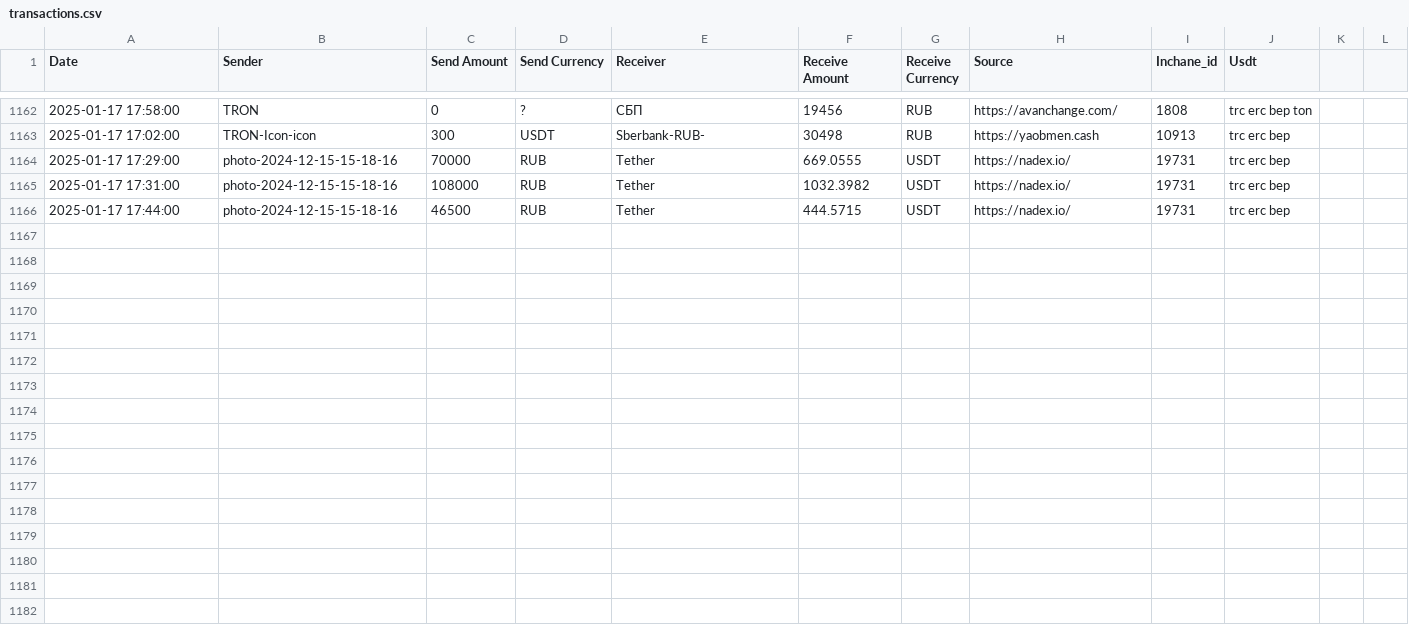
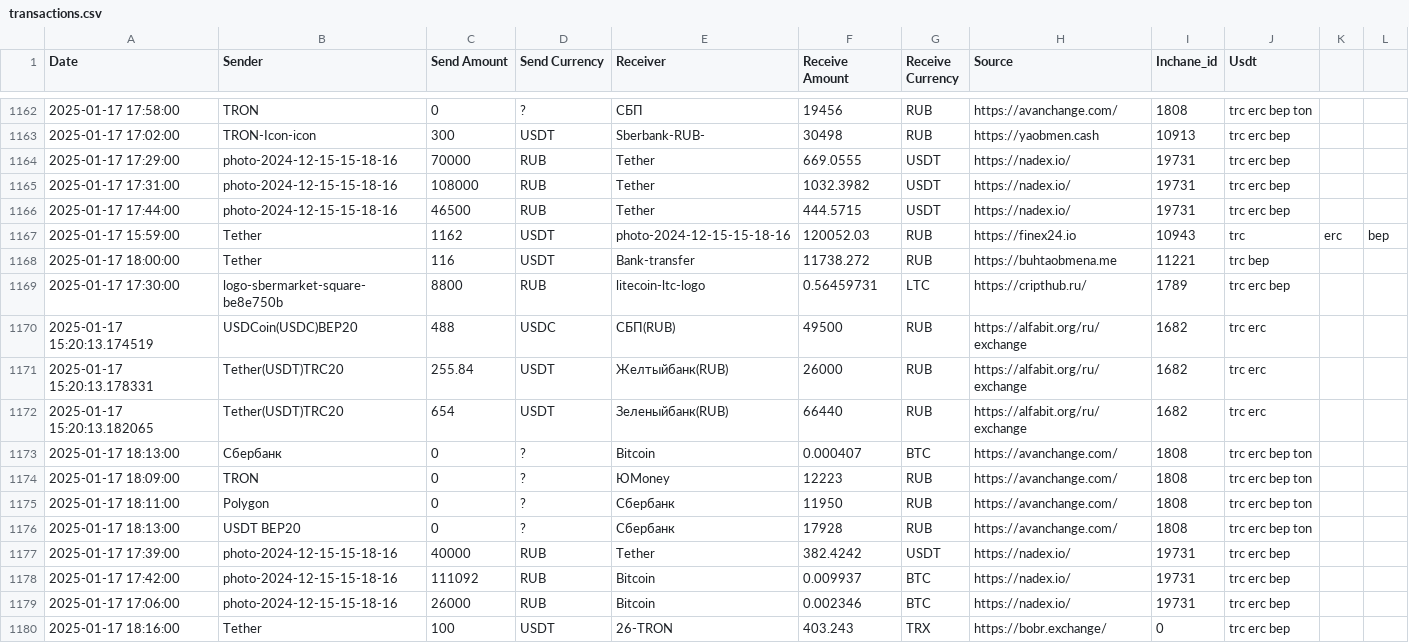
Before and after one commit to rusalyow/oth, a CSV file: transactions.csv, drawn as a sheet; only a part is shown, gaps mark what is left out.

Commit message:
автокомит

```diff
--- a/transactions.csv
+++ b/transactions.csv
@@ -1166 +1166,15 @@ Date,Sender,Send Amount,Send Currency,Receiver,Receive Amount,Receive Currency,S
 2025-01-17 17:44:00,photo-2024-12-15-15-18-16,46500,RUB,Tether,444.5715,USDT,https://nadex.io/,19731,trc erc bep
+2025-01-17 15:59:00,Tether,1162,USDT,photo-2024-12-15-15-18-16,120052.03,RUB,https://finex24.io,10943,trc,erc,bep
+2025-01-17 18:00:00,Tether,116,USDT,Bank-transfer,11738.272,RUB,https://buhtaobmena.me,11221,trc bep
+2025-01-17 17:30:00,logo-sbermarket-square-be8e750b,8800,RUB,litecoin-ltc-logo,0.56459731,LTC,https://cripthub.ru/,1789,trc erc bep
+2025-01-17 15:20:13.174519,USDCoin(USDC)BEP20,488,USDC,СБП(RUB),49500,RUB,https://alfabit.org/ru/exchange,1682,trc erc
+2025-01-17 15:20:13.178331,Tether(USDT)TRC20,255.84,USDT,Желтыйбанк(RUB),26000,RUB,https://alfabit.org/ru/exchange,1682,trc erc
+2025-01-17 15:20:13.182065,Tether(USDT)TRC20,654,USDT,Зеленыйбанк(RUB),66440,RUB,https://alfabit.org/ru/exchange,1682,trc erc
+2025-01-17 18:13:00,Сбербанк,0,?,Bitcoin,0.000407,BTC,https://avanchange.com/,1808,trc erc bep ton
+2025-01-17 18:09:00,TRON,0,?,ЮMoney,12223,RUB,https://avanchange.com/,1808,trc erc bep ton
+2025-01-17 18:11:00,Polygon,0,?,Сбербанк,11950,RUB,https://avanchange.com/,1808,trc erc bep ton
+2025-01-17 18:13:00,USDT BEP20,0,?,Сбербанк,17928,RUB,https://avanchange.com/,1808,trc erc bep ton
+2025-01-17 17:39:00,photo-2024-12-15-15-18-16,40000,RUB,Tether,382.4242,USDT,https://nadex.io/,19731,trc erc bep
+2025-01-17 17:42:00,photo-2024-12-15-15-18-16,111092,RUB,Bitcoin,0.009937,BTC,https://nadex.io/,19731,trc erc bep
+2025-01-17 17:06:00,photo-2024-12-15-15-18-16,26000,RUB,Bitcoin,0.002346,BTC,https://nadex.io/,19731,trc erc bep
+2025-01-17 18:16:00,Tether,100,USDT,26-TRON,403.243,TRX,https://bobr.exchange/,0,trc erc bep
```
